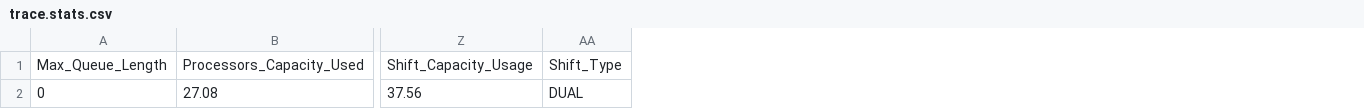
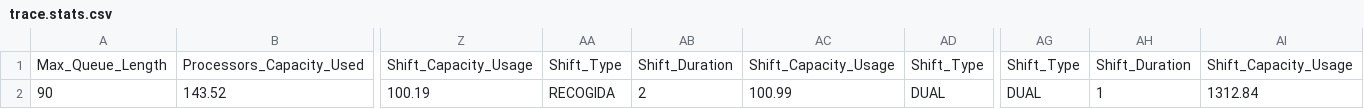
Before and after one commit to FerranAgulloLopez/sim-port, a CSV file: output/trace.stats.csv, drawn as a sheet; only a part is shown, gaps mark what is left out; removed rows and columns are numbered as before the commit, all else as after; rows hold the shown columns only; the diff names each change by its address in the sheet, - before the commit and + after, or states it on an @@ line.

```diff
--- a/output/trace.stats.csv
+++ b/output/trace.stats.csv
+column AA, row 1: Shift_Type
+column AB, row 1: Shift_Duration
+column AC, row 1: Shift_Capacity_Usage
+column AG, row 1: Shift_Type
+column AH, row 1: Shift_Duration
+column AI, row 1: Shift_Capacity_Usage
-row 2: 0 | 27.08 | 37.56 | DUAL
+row 2: 90 | 143.52 | 100.19 | RECOGIDA | 2 | 100.99 | DUAL | DUAL | 1 | 1312.84
```
Also changed, not shown: 7 other files.
